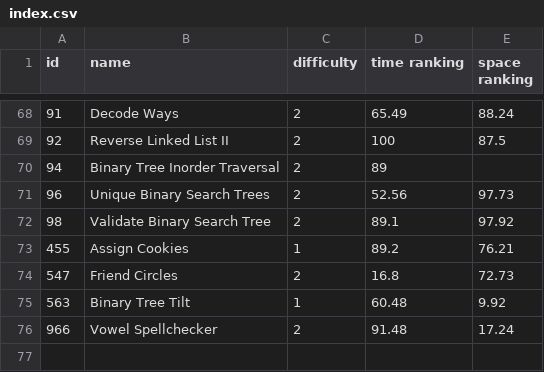
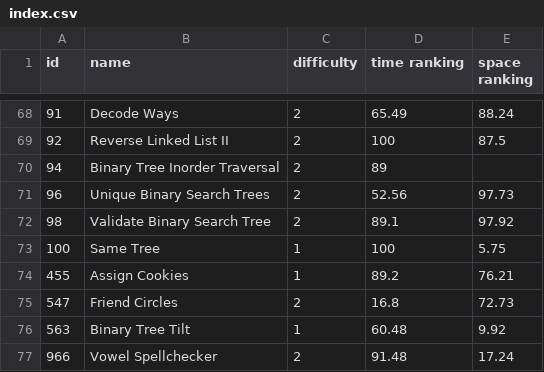
Before and after one commit to LouYu2015/leetcode, a CSV file: index.csv, drawn as a sheet; only a part is shown, gaps mark what is left out; the diff names each change by its address in the sheet, - before the commit and + after, or states it on an @@ line.

```diff
--- a/index.csv
+++ b/index.csv
+row 73: 100 | Same Tree | 1 | 100 | 5.75
```
Also changed, not shown: 2 other files.
